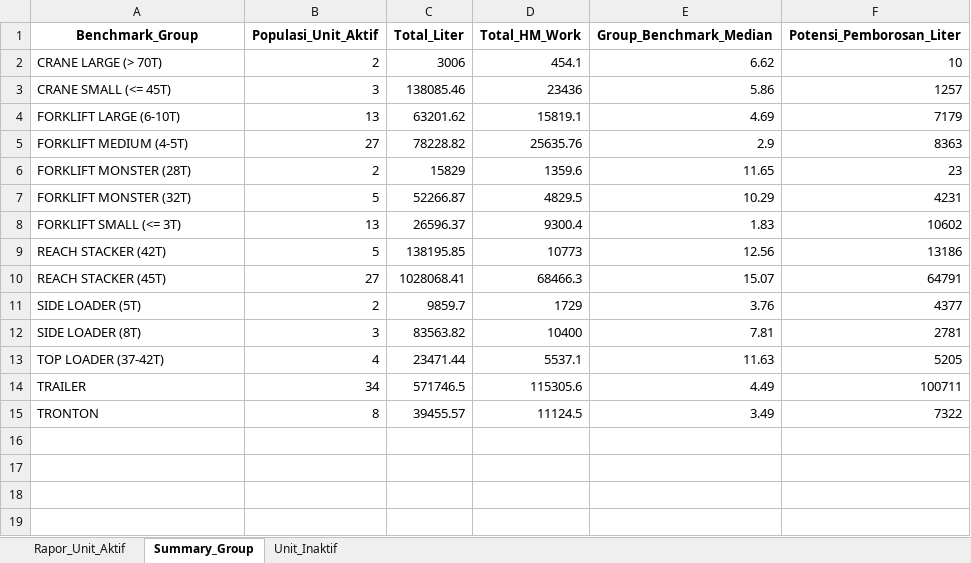
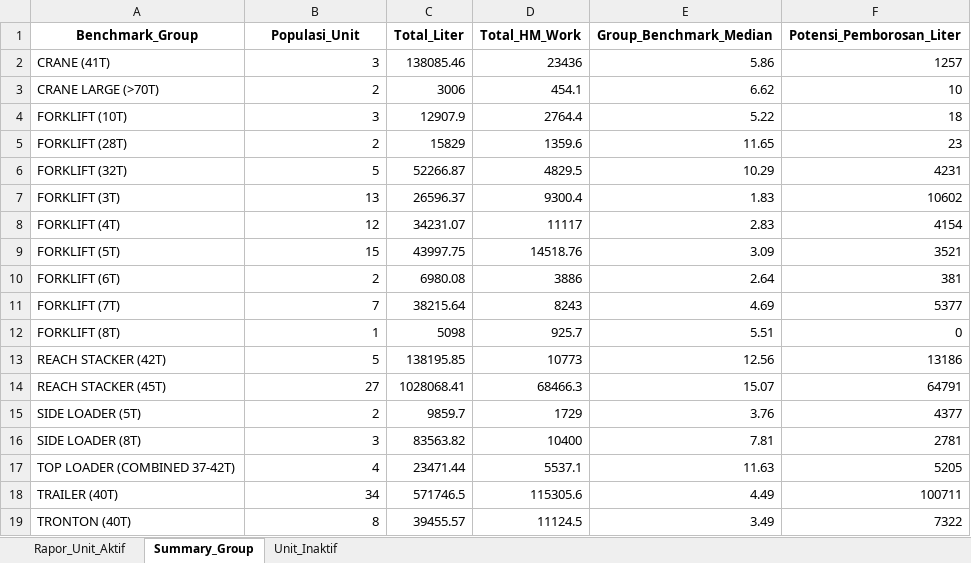
Before and after one commit to MichaelSugiarto/Analisa-Penggunaan-Bahan-Bakar-Alat-Berat, an Excel workbook: Benchmark_Per_Alat_Berat_Data_Baru.xlsx, sheet Summary_Group, drawn as a sheet; values as stored, in another font and other column widths than the file's, no borders; removed rows and columns are numbered as before the commit, all else as after; the diff names each change by its address in the sheet, - before the commit and + after, or states it on an @@ line.

```diff
--- a/Benchmark_Per_Alat_Berat_Data_Baru.xlsx (sheet Summary_Group)
+++ b/Benchmark_Per_Alat_Berat_Data_Baru.xlsx (sheet Summary_Group)
-B1: Populasi_Unit_Aktif
+B1: Populasi_Unit
+row 2: CRANE (41T) | 3 | 138085.46 | 23436 | 5.86 | 1257
-A3 (Benchmark_Group): CRANE LARGE (> 70T)
+A3 (Benchmark_Group): CRANE LARGE (>70T)
-row 3: CRANE SMALL (<= 45T) | 3 | 138085.46 | 23436 | 5.86 | 1257
-row 4: FORKLIFT LARGE (6-10T) | 13 | 63201.62 | 15819.1 | 4.69 | 7179
-row 5: FORKLIFT MEDIUM (4-5T) | 27 | 78228.82 | 25635.76 | 2.9 | 8363
+row 4: FORKLIFT (10T) | 3 | 12907.9 | 2764.4 | 5.22 | 18
-A5 (Benchmark_Group): FORKLIFT MONSTER (28T)
+A5 (Benchmark_Group): FORKLIFT (28T)
-A6 (Benchmark_Group): FORKLIFT MONSTER (32T)
+A6 (Benchmark_Group): FORKLIFT (32T)
-A7 (Benchmark_Group): FORKLIFT SMALL (<= 3T)
+A7 (Benchmark_Group): FORKLIFT (3T)
+row 8: FORKLIFT (4T) | 12 | 34231.07 | 11117 | 2.83 | 4154
+row 9: FORKLIFT (5T) | 15 | 43997.75 | 14518.76 | 3.09 | 3521
+row 10: FORKLIFT (6T) | 2 | 6980.08 | 3886 | 2.64 | 381
+row 11: FORKLIFT (7T) | 7 | 38215.64 | 8243 | 4.69 | 5377
+row 12: FORKLIFT (8T) | 1 | 5098 | 925.7 | 5.51 | 0
-A17 (Benchmark_Group): TOP LOADER (37-42T)
+A17 (Benchmark_Group): TOP LOADER (COMBINED 37-42T)
-A18 (Benchmark_Group): TRAILER
+A18 (Benchmark_Group): TRAILER (40T)
-A19 (Benchmark_Group): TRONTON
+A19 (Benchmark_Group): TRONTON (40T)
```
Also changed, not shown: sheet Rapor_Unit_Aktif, sheet Unit_Inaktif, 2 other files.
